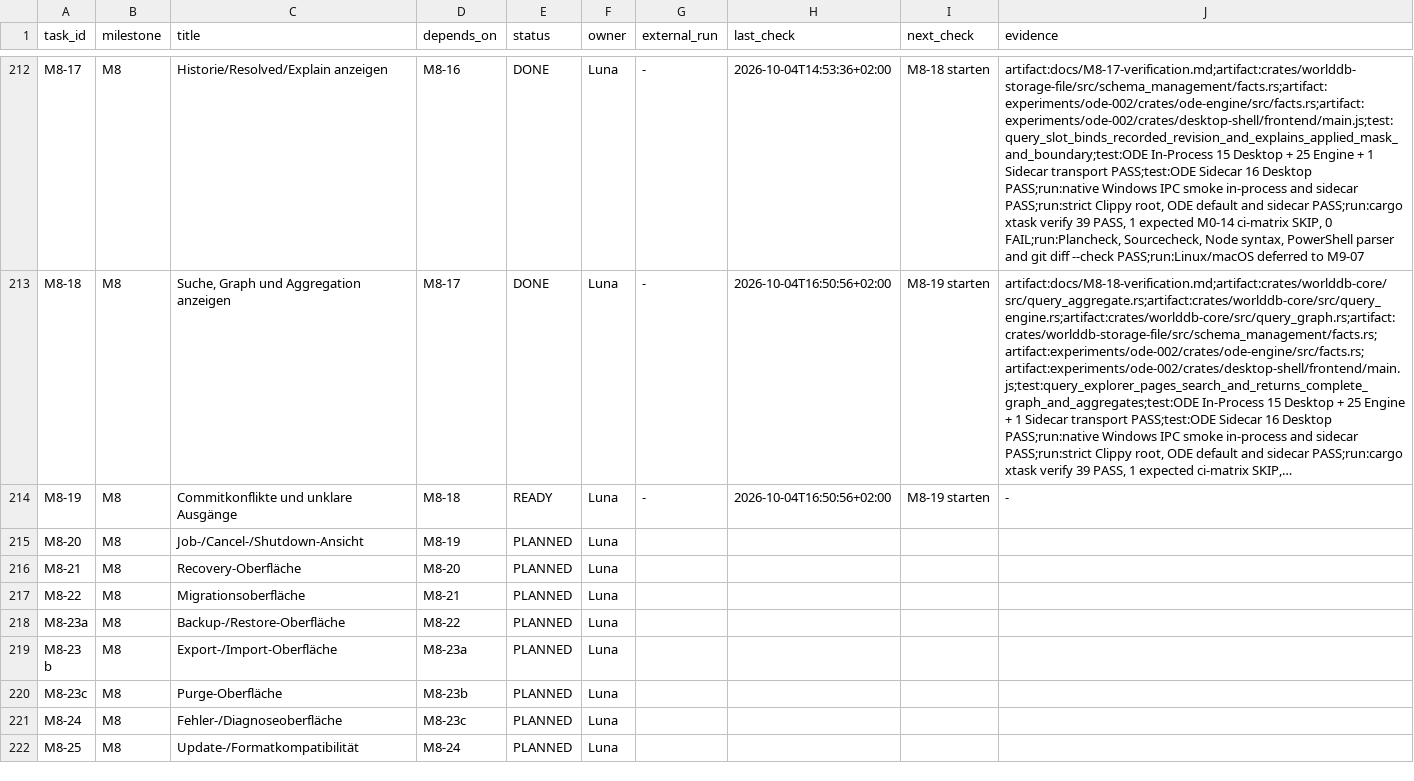
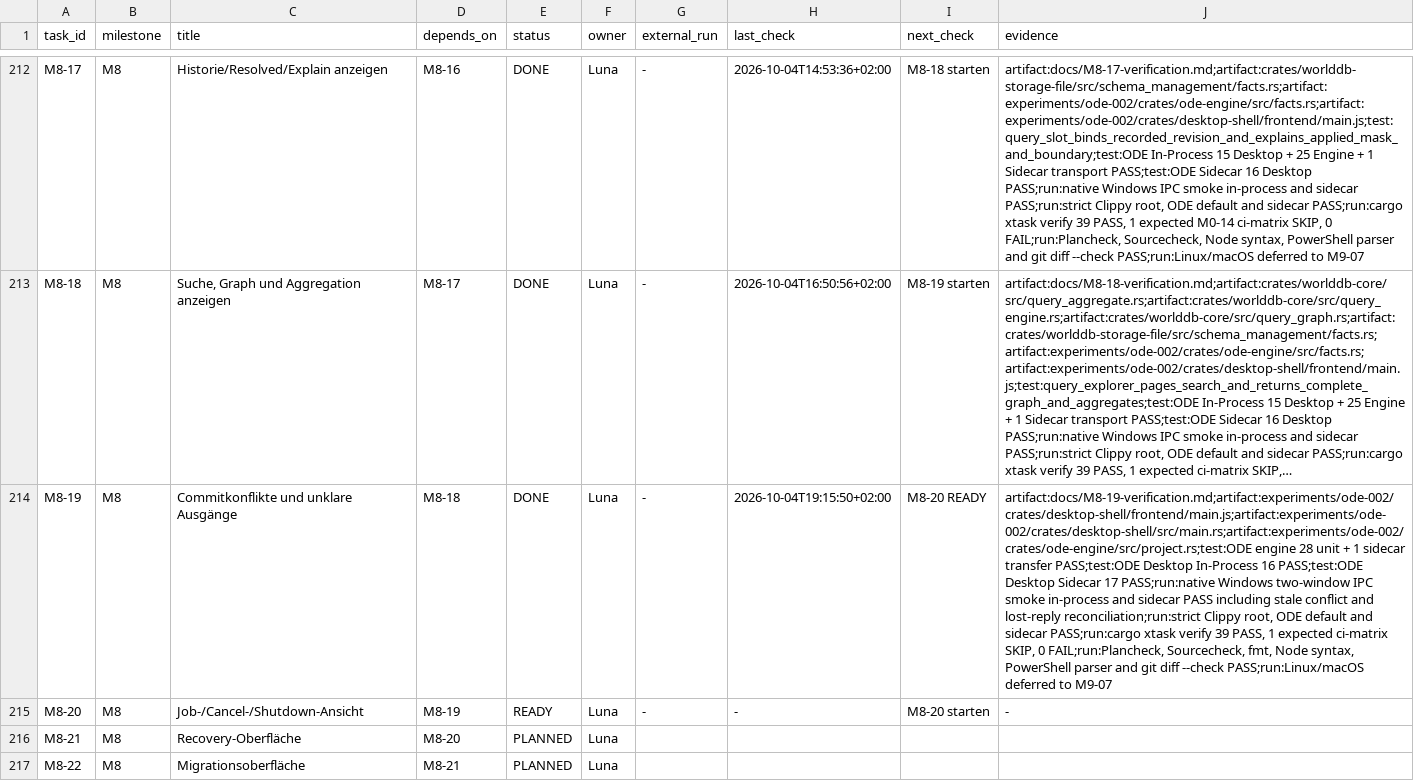
Before and after one commit to klarck36/WorldDB, a TSV file: WorldDB_1.0_Taskregister.tsv, drawn as a sheet; only a part is shown, gaps mark what is left out; the shorter side is filled out with more unchanged rows; long unchanged cells end in …; the diff names each change by its address in the sheet, - before the commit and + after, or states it on an @@ line.

```diff
--- a/WorldDB_1.0_Taskregister.tsv
+++ b/WorldDB_1.0_Taskregister.tsv
-E214 (status): READY
+E214 (status): DONE
-H214 (last_check): 2026-10-04T16:50:56+02:00
+H214 (last_check): 2026-10-04T19:15:50+02:00
-I214 (next_check): M8-19 starten
+I214 (next_check): M8-20 READY
-J214 (evidence): -
+J214 (evidence): artifact:docs/M8-19-verification.md;artifact:experiments/ode-002/crates/desktop-shell/frontend/main.js;artifact:experiments/ode-002/crates/desktop-shell/src/main.rs;artifact:experiments/ode-002/crates/ode-engine/src/project.rs;test:ODE engine 28 unit + 1 sidecar transfer PASS;test:ODE Desktop In-Process 16 PASS;test:ODE Desktop Sidecar 17 PASS;run:native Windows two-window IPC smoke in-process and sidecar PASS including stale conflict and lost-reply reconciliation;run:strict Clippy root, ODE default and sidecar PASS;run:cargo xtask verify 39 PASS, 1 expected ci-matrix SKIP, 0 FAIL;run:Plancheck, Sourcecheck, fmt, Node syntax, PowerShell parser and git diff --check PASS;run:Linux/macOS deferred to M9-07
-E215 (status): PLANNED
+E215 (status): READY
-G215 (external_run): (empty)
+G215 (external_run): -
-H215 (last_check): (empty)
+H215 (last_check): -
-I215 (next_check): (empty)
+I215 (next_check): M8-20 starten
-J215 (evidence): (empty)
+J215 (evidence): -
```
Also changed, not shown: 17 other files.
